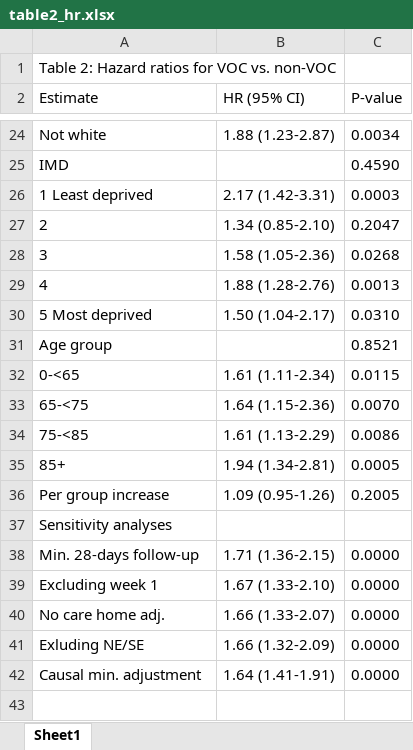
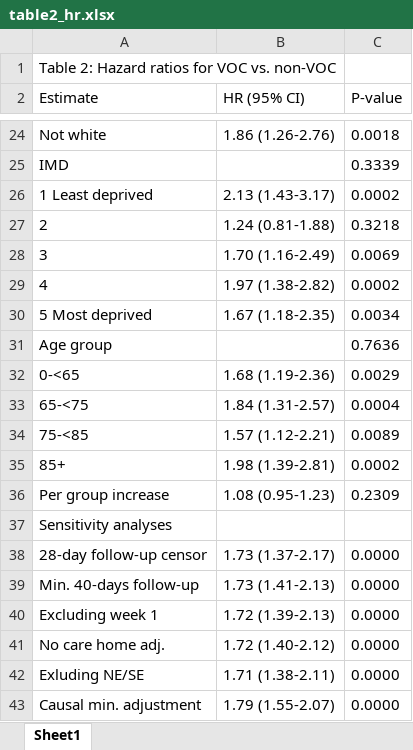
Before and after one commit to opensafely/SGTF-CFR-research, an Excel workbook: released_outputs/table2_hr.xlsx, sheet Sheet1, drawn as a sheet; only a part is shown, gaps mark what is left out; values as stored, in another font and other column widths than the file's, no borders; addresses are those after the commit; the diff covers the shown part only; the diff names each change by its address in the sheet, - before the commit and + after, or states it on an @@ line.

```diff
--- a/released_outputs/table2_hr.xlsx (sheet Sheet1)
+++ b/released_outputs/table2_hr.xlsx (sheet Sheet1)
-B24 (HR (95% CI)): 1.88 (1.23-2.87)
+B24 (HR (95% CI)): 1.86 (1.26-2.76)
-C24 (P-value): 0.0034
+C24 (P-value): 0.0018
-C25 (P-value): 0.4590
+C25 (P-value): 0.3339
-B26 (HR (95% CI)): 2.17 (1.42-3.31)
+B26 (HR (95% CI)): 2.13 (1.43-3.17)
-C26 (P-value): 0.0003
+C26 (P-value): 0.0002
-B27 (HR (95% CI)): 1.34 (0.85-2.10)
+B27 (HR (95% CI)): 1.24 (0.81-1.88)
-C27 (P-value): 0.2047
+C27 (P-value): 0.3218
-B28 (HR (95% CI)): 1.58 (1.05-2.36)
+B28 (HR (95% CI)): 1.70 (1.16-2.49)
-C28 (P-value): 0.0268
+C28 (P-value): 0.0069
-B29 (HR (95% CI)): 1.88 (1.28-2.76)
+B29 (HR (95% CI)): 1.97 (1.38-2.82)
-C29 (P-value): 0.0013
+C29 (P-value): 0.0002
-B30 (HR (95% CI)): 1.50 (1.04-2.17)
+B30 (HR (95% CI)): 1.67 (1.18-2.35)
-C30 (P-value): 0.0310
+C30 (P-value): 0.0034
-C31 (P-value): 0.8521
+C31 (P-value): 0.7636
-B32 (HR (95% CI)): 1.61 (1.11-2.34)
+B32 (HR (95% CI)): 1.68 (1.19-2.36)
-C32 (P-value): 0.0115
+C32 (P-value): 0.0029
-B33 (HR (95% CI)): 1.64 (1.15-2.36)
+B33 (HR (95% CI)): 1.84 (1.31-2.57)
-C33 (P-value): 0.0070
+C33 (P-value): 0.0004
-B34 (HR (95% CI)): 1.61 (1.13-2.29)
+B34 (HR (95% CI)): 1.57 (1.12-2.21)
-C34 (P-value): 0.0086
+C34 (P-value): 0.0089
-B35 (HR (95% CI)): 1.94 (1.34-2.81)
+B35 (HR (95% CI)): 1.98 (1.39-2.81)
-C35 (P-value): 0.0005
+C35 (P-value): 0.0002
-B36 (HR (95% CI)): 1.09 (0.95-1.26)
+B36 (HR (95% CI)): 1.08 (0.95-1.23)
-C36 (P-value): 0.2005
+C36 (P-value): 0.2309
+row 38: 28-day follow-up censor | 1.73 (1.37-2.17) | 0.0000
-A39 (Estimate): Min. 28-days follow-up
+A39 (Estimate): Min. 40-days follow-up
-B39 (HR (95% CI)): 1.71 (1.36-2.15)
+B39 (HR (95% CI)): 1.73 (1.41-2.13)
-B40 (HR (95% CI)): 1.67 (1.33-2.10)
+B40 (HR (95% CI)): 1.72 (1.39-2.13)
-B41 (HR (95% CI)): 1.66 (1.33-2.07)
+B41 (HR (95% CI)): 1.72 (1.40-2.12)
-B42 (HR (95% CI)): 1.66 (1.32-2.09)
+B42 (HR (95% CI)): 1.71 (1.38-2.11)
-B43 (HR (95% CI)): 1.64 (1.41-1.91)
+B43 (HR (95% CI)): 1.79 (1.55-2.07)
```
Also changed, not shown: 32 edited cells elsewhere in this sheet, released_outputs/table1_cox.xlsx, released_outputs/table3_abs_risk.xlsx, 4 other files.
